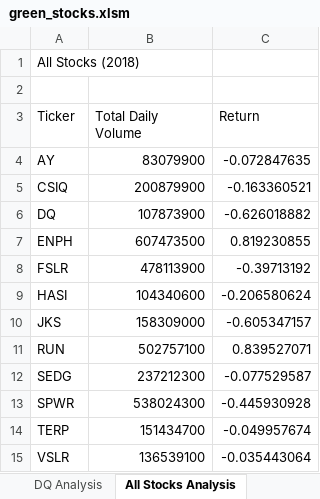
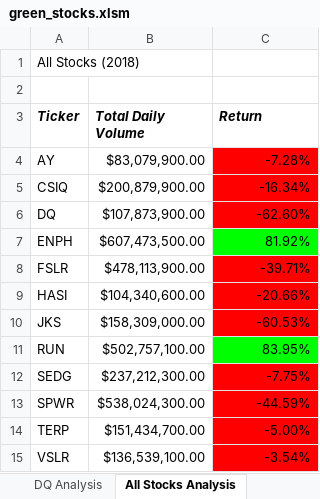
Before and after one commit to dhinton22/Stock-Analysis, an Excel workbook: green_stocks.xlsm, sheet All Stocks Analysis, drawn as a sheet; values as stored, in another font and other column widths than the file's, no borders; the diff names each change by its address in the sheet, - before the commit and + after, or states it on an @@ line.

Commit message:
Add files via upload

```diff
--- a/green_stocks.xlsm (sheet All Stocks Analysis)
+++ b/green_stocks.xlsm (sheet All Stocks Analysis)
@@ A3:C3 bold: off → on, italic: off → on @@
-B4 (Total Daily Volume): 83079900
+B4 (Total Daily Volume): $83,079,900.00
-C4 (Return): -0.072847635
+C4 (Return): -7.28%
-C4:C6 fill: none
+C4:C6 fill: #FF0000
-B5 (Total Daily Volume): 200879900
+B5 (Total Daily Volume): $200,879,900.00
-C5 (Return): -0.163360521
+C5 (Return): -16.34%
-B6 (Total Daily Volume): 107873900
+B6 (Total Daily Volume): $107,873,900.00
-C6 (Return): -0.626018882
+C6 (Return): -62.60%
-B7 (Total Daily Volume): 607473500
+B7 (Total Daily Volume): $607,473,500.00
-C7 (Return): 0.819230855
+C7 (Return): 81.92%
-C7 fill: none
+C7 fill: #00FF00
-B8 (Total Daily Volume): 478113900
+B8 (Total Daily Volume): $478,113,900.00
-C8 (Return): -0.39713192
+C8 (Return): -39.71%
-C8:C10 fill: none
+C8:C10 fill: #FF0000
-B9 (Total Daily Volume): 104340600
+B9 (Total Daily Volume): $104,340,600.00
-C9 (Return): -0.206580624
+C9 (Return): -20.66%
-B10 (Total Daily Volume): 158309000
+B10 (Total Daily Volume): $158,309,000.00
-C10 (Return): -0.605347157
+C10 (Return): -60.53%
-B11 (Total Daily Volume): 502757100
+B11 (Total Daily Volume): $502,757,100.00
-C11 (Return): 0.839527071
+C11 (Return): 83.95%
-C11 fill: none
+C11 fill: #00FF00
-B12 (Total Daily Volume): 237212300
+B12 (Total Daily Volume): $237,212,300.00
-C12 (Return): -0.077529587
+C12 (Return): -7.75%
-C12:C15 fill: none
+C12:C15 fill: #FF0000
-B13 (Total Daily Volume): 538024300
+B13 (Total Daily Volume): $538,024,300.00
-C13 (Return): -0.445930928
+C13 (Return): -44.59%
-B14 (Total Daily Volume): 151434700
+B14 (Total Daily Volume): $151,434,700.00
-C14 (Return): -0.049957674
+C14 (Return): -5.00%
-B15 (Total Daily Volume): 136539100
+B15 (Total Daily Volume): $136,539,100.00
-C15 (Return): -0.035443064
+C15 (Return): -3.54%
```
